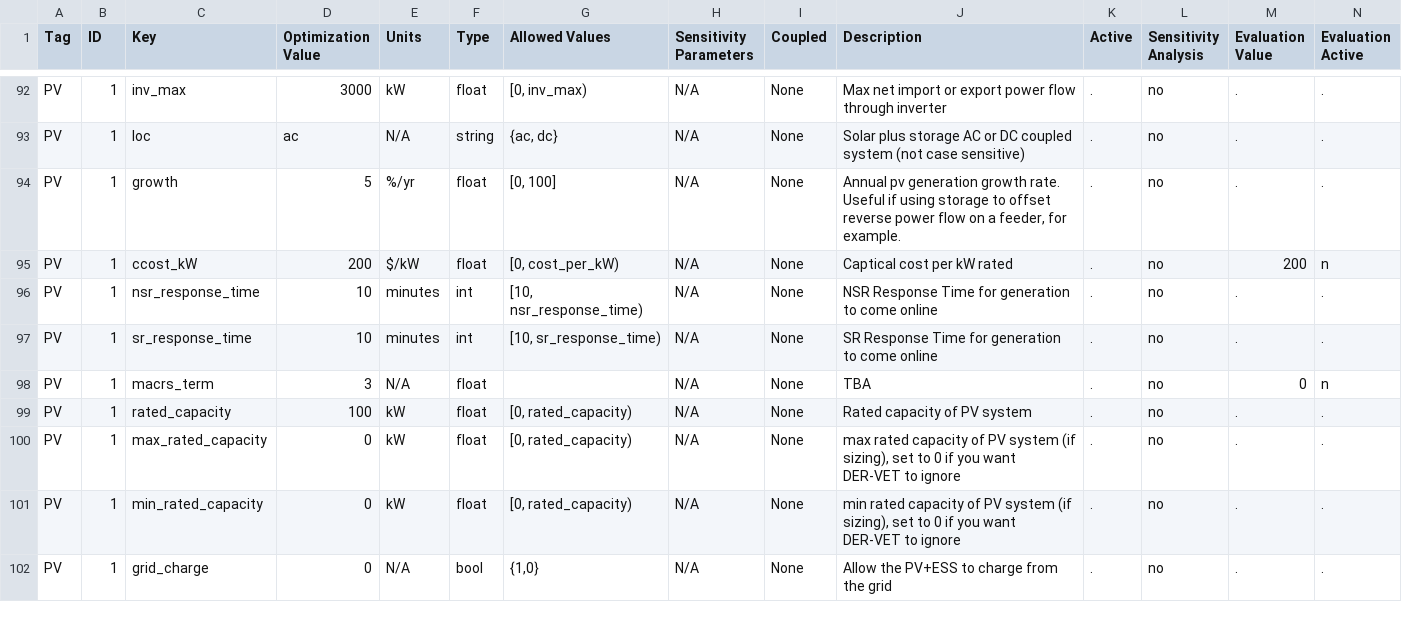
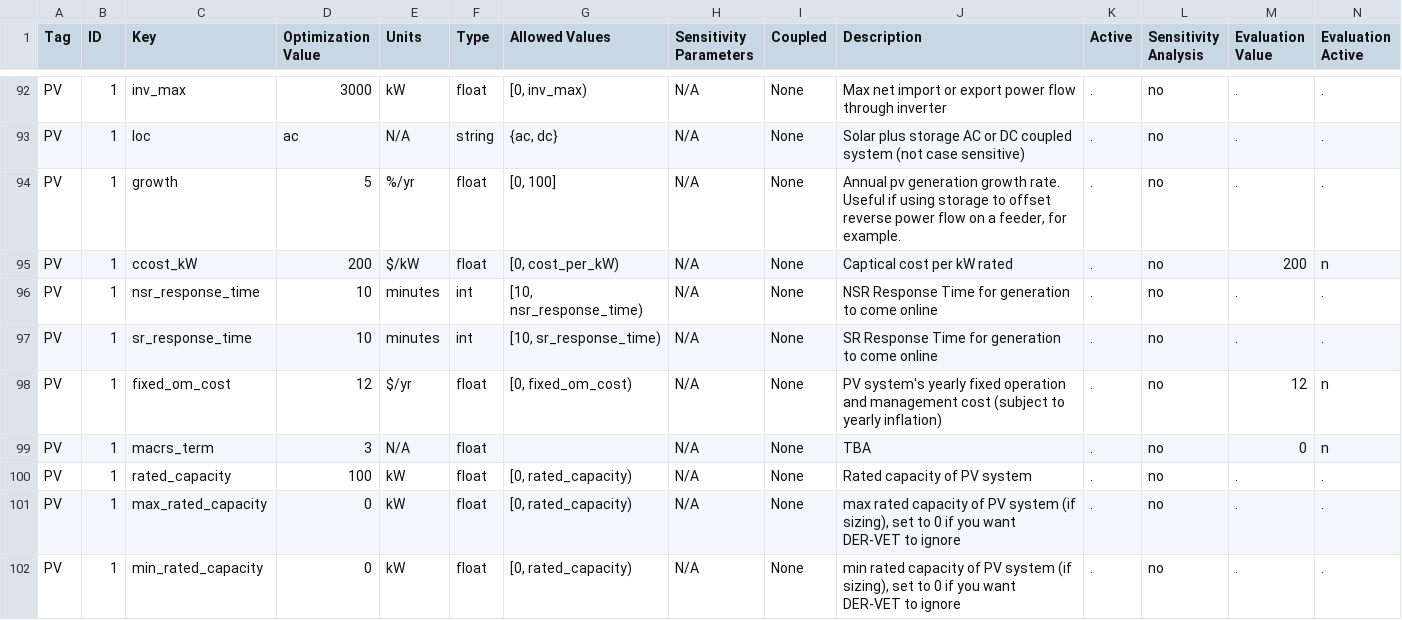
Before and after one commit to irizvanoghlu/Avantus, a CSV file: Model_Parameters_Template_DER.csv, drawn as a sheet; only a part is shown, gaps mark what is left out; the shorter side is filled out with more unchanged rows; rows hold the shown columns only; the diff names each change by its address in the sheet, - before the commit and + after, or states it on an @@ line.

```diff
--- a/Model_Parameters_Template_DER.csv
+++ b/Model_Parameters_Template_DER.csv
+row 98: PV | 1 | fixed_om_cost | 12 | $/yr | float | [0, fixed_om_cost) | N/A | None | PV system's yearly fixed operation and management cost (subject to yearly inflation) | . | no | 12 | n
```
Also changed, not shown: 1 other file.
